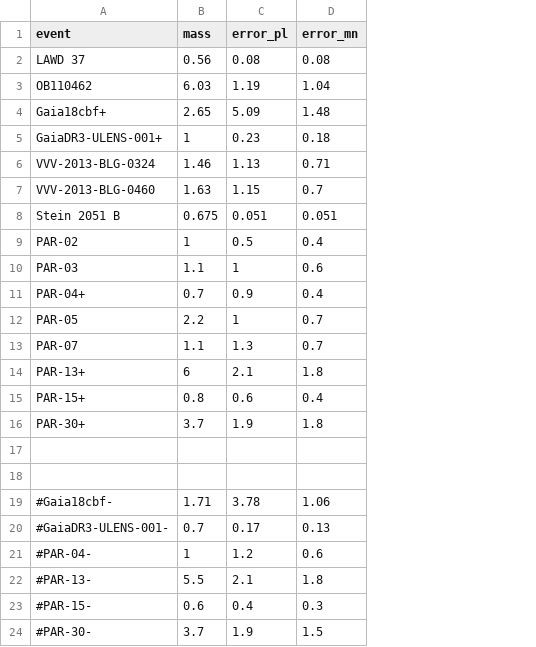
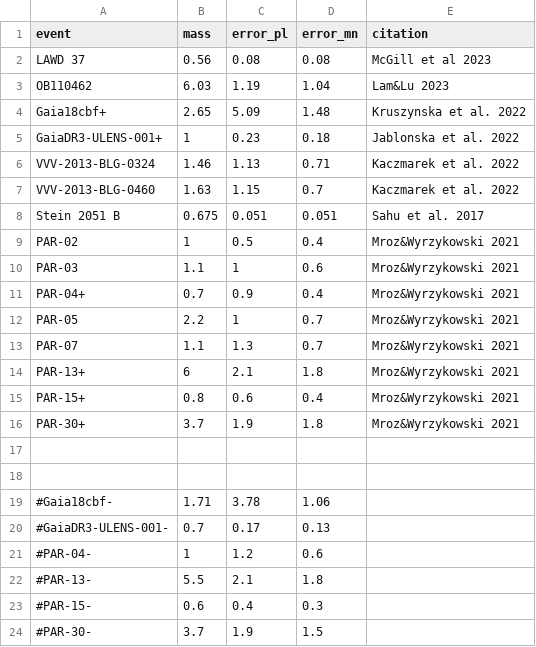
Before and after one commit to KKruszynska/dark_lens_plots, a CSV file: remnant_mass_hist/BH_NS_ulens.csv, drawn as a sheet; the diff names each change by its address in the sheet, - before the commit and + after, or states it on an @@ line.

```diff
--- a/remnant_mass_hist/BH_NS_ulens.csv
+++ b/remnant_mass_hist/BH_NS_ulens.csv
+column E (citation), rows 2-16: McGill et al 2023 | Lam&Lu 2023 | Kruszynska et al. 2022 | Jablonska et al. 2022 | Kaczmarek et al. 2022 | Kaczmarek et al. 2022 | Sahu et al. 2017 | Mroz&Wyrzykowski 2021 | Mroz&Wyrzykowski 2021 | Mroz&Wyrzykowski 2021 | Mroz&Wyrzykowski 2021 | Mroz&Wyrzykowski 2021 | Mroz&Wyrzykowski 2021 | Mroz&Wyrzykowski 2021 | Mroz&Wyrzykowski 2021
```
Also changed, not shown: remnant_mass_hist/BH_NS_dark_DR3.csv, remnant_mass_hist/non_interacting.csv, 2 other files.
